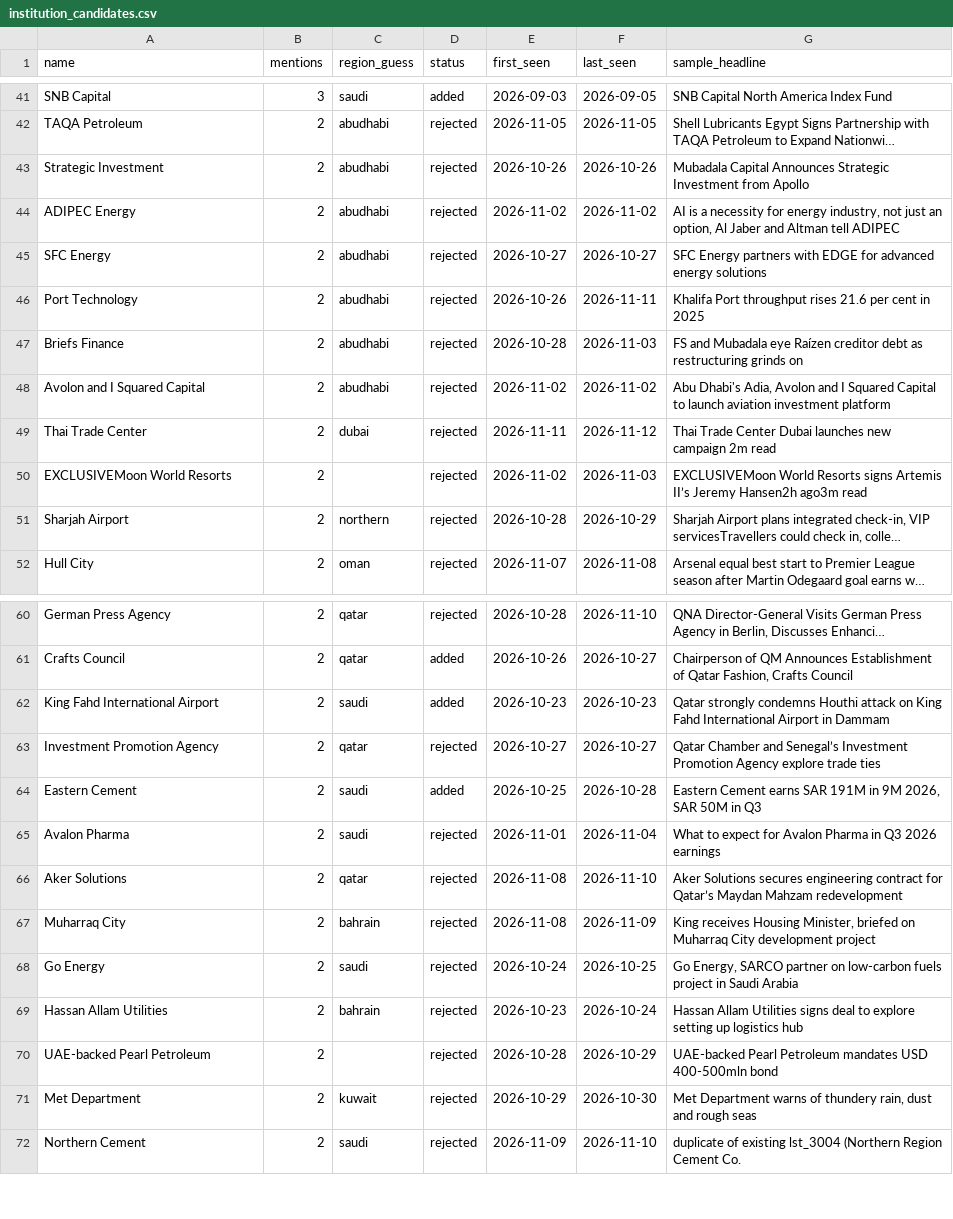
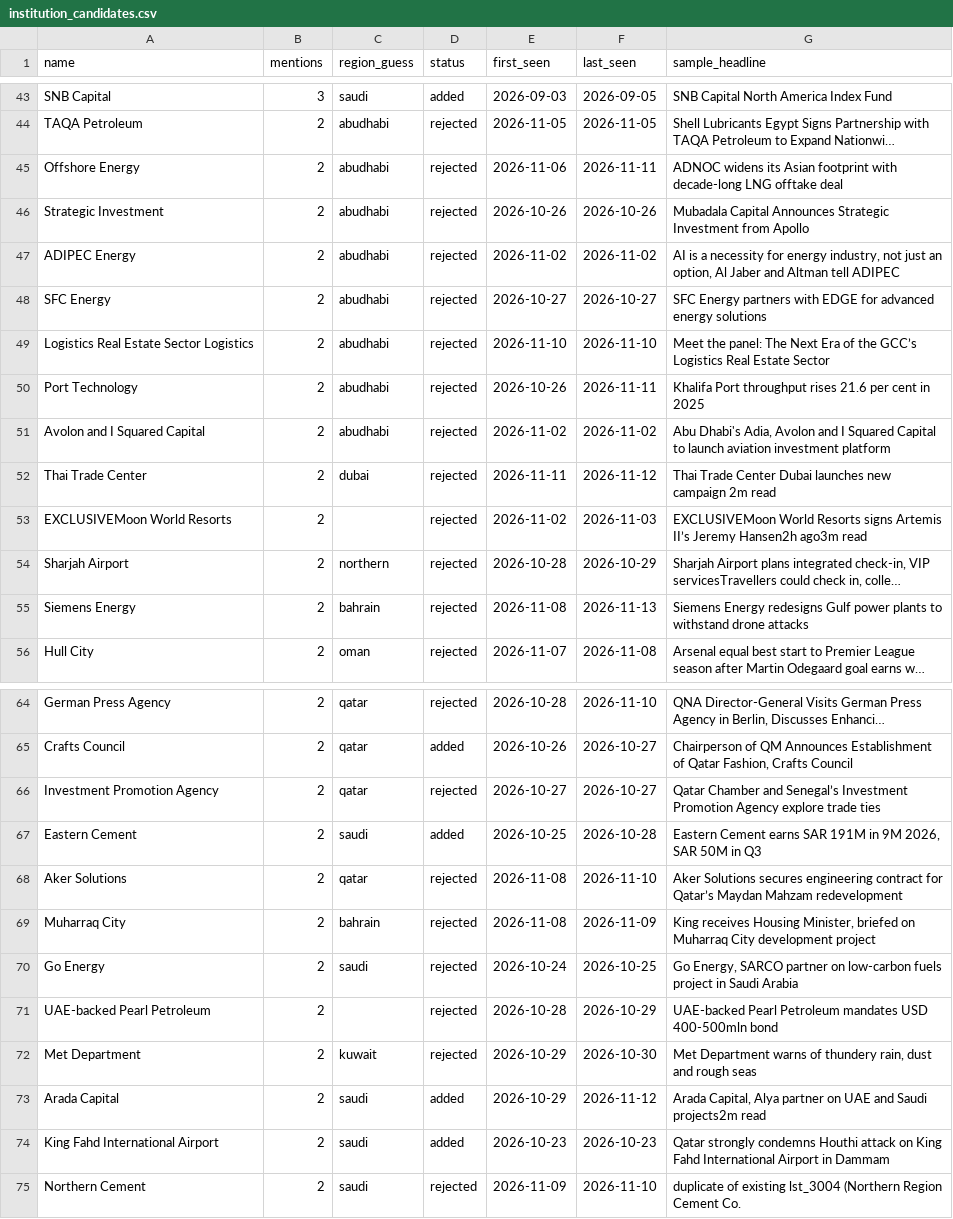
Before and after one commit to qizhangumich/power_network, a CSV file: data/institution_candidates.csv, drawn as a sheet; only a part is shown, gaps mark what is left out; long unchanged cells end in …; removed rows and columns are numbered as before the commit, all else as after; the diff covers the shown part only; the diff names each change by its address in the sheet, - before the commit and + after, or states it on an @@ line.

```diff
--- a/data/institution_candidates.csv
+++ b/data/institution_candidates.csv
+row 45: Offshore Energy | 2 | abudhabi | rejected | 2026-11-06 | 2026-11-11 | ADNOC widens its Asian footprint with decade-long LNG offtake deal
@@ row 2 moved to row 49: Logistics Real Estate Sector Logistics @@
-row 47: Briefs Finance | 2 | abudhabi | rejected | 2026-10-28 | 2026-11-03 | FS and Mubadala eye Raízen creditor debt as restructuring grinds on
+row 55: Siemens Energy | 2 | bahrain | rejected | 2026-11-08 | 2026-11-13 | Siemens Energy redesigns Gulf power plants to withstand drone attacks
-row 65: Avalon Pharma | 2 | saudi | rejected | 2026-11-01 | 2026-11-04 | What to expect for Avalon Pharma in Q3 2026 earnings
-row 69: Hassan Allam Utilities | 2 | bahrain | rejected | 2026-10-23 | 2026-10-24 | Hassan Allam Utilities signs deal to explore setting up logistics hub
+row 73: Arada Capital | 2 | saudi | added | 2026-10-29 | 2026-11-12 | Arada Capital, Alya partner on UAE and Saudi projects2m read
@@ row 62 moved to row 74: King Fahd International Airport @@
```
Also changed, not shown: 7 added rows, 4 removed rows, 1 moved row and 13 edited cells elsewhere in this file, data/aka.csv, data/backfill_queue.csv, 33 other files.
